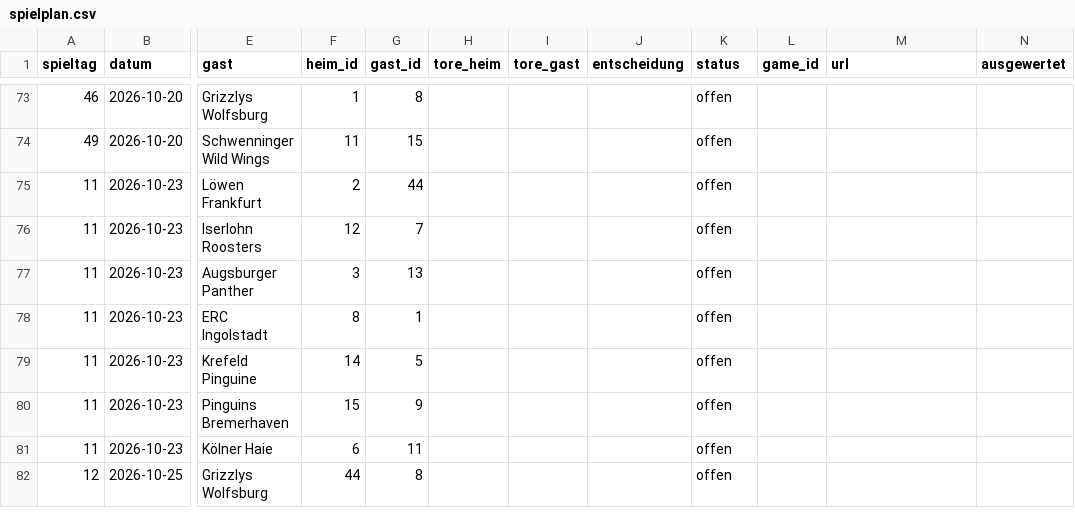
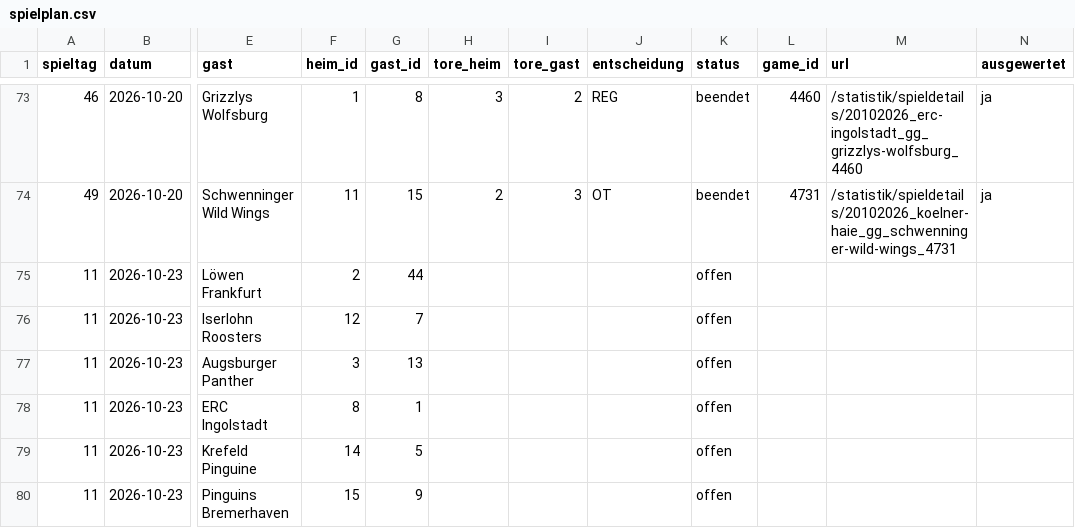
Before and after one commit to machi239/del-fantasy, a CSV file: data/spielplan.csv, drawn as a sheet; only a part is shown, gaps mark what is left out; the shorter side is filled out with more unchanged rows; the diff covers the shown part only; the diff names each change by its address in the sheet, - before the commit and + after, or states it on an @@ line.

```diff
--- a/data/spielplan.csv
+++ b/data/spielplan.csv
-H73 (tore_heim): (empty)
+H73 (tore_heim): 3
-I73 (tore_gast): (empty)
+I73 (tore_gast): 2
-J73 (entscheidung): (empty)
+J73 (entscheidung): REG
-K73:K74 (status): offen
+K73:K74 (status): beendet
-L73 (game_id): (empty)
+L73 (game_id): 4460
-M73 (url): (empty)
+M73 (url): /statistik/spieldetails/20102026_erc-ingolstadt_gg_grizzlys-wolfsburg_4460
-N73:N74 (ausgewertet): (empty)
+N73:N74 (ausgewertet): ja
-H74 (tore_heim): (empty)
+H74 (tore_heim): 2
-I74 (tore_gast): (empty)
+I74 (tore_gast): 3
-J74 (entscheidung): (empty)
+J74 (entscheidung): OT
-L74 (game_id): (empty)
+L74 (game_id): 4731
-M74 (url): (empty)
+M74 (url): /statistik/spieldetails/20102026_koelner-haie_gg_schwenninger-wild-wings_4731
```
Also changed, not shown: 49 edited cells elsewhere in this file, 2 other files.
